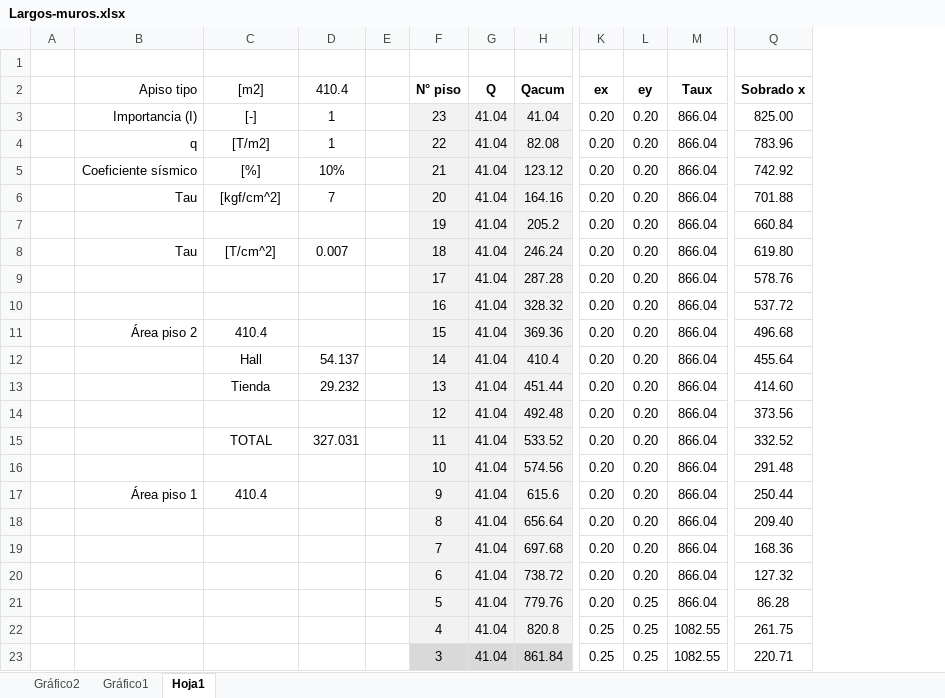
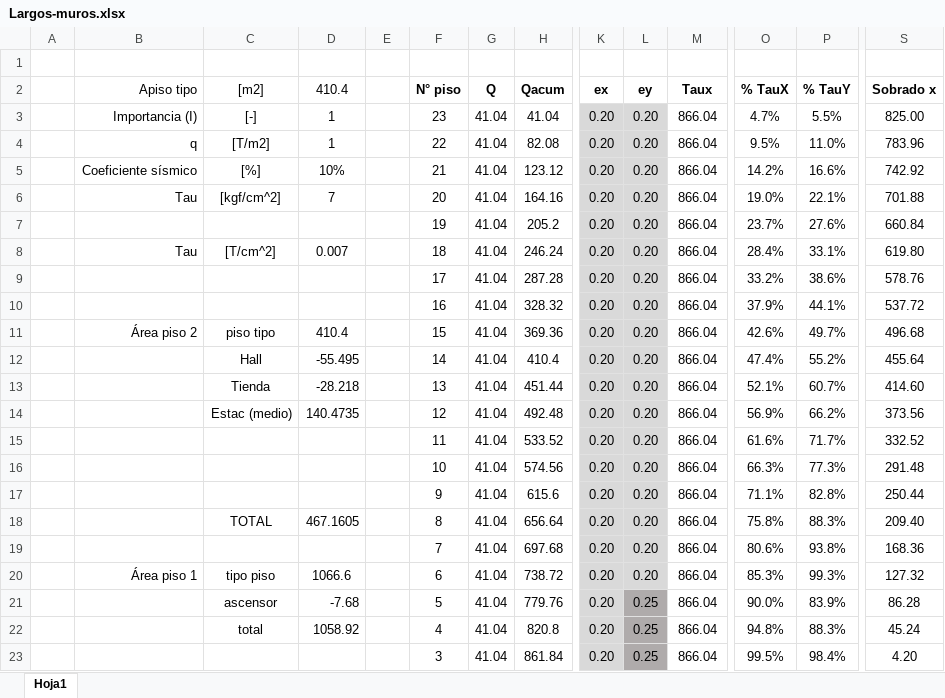
Before and after one commit to ppizarror/proyecto-CI5206, an Excel workbook: Tarea 02/Largos-muros.xlsx, sheet Hoja1, drawn as a sheet; only a part is shown, gaps mark what is left out; values as stored, in another font and other column widths than the file's, no borders; conditional formats not drawn; addresses are those after the commit; the diff covers the shown part only; the diff names each change by its address in the sheet, - before the commit and + after, or states it on an @@ line.

Commit message:
calculo largo de muros

```diff
--- a/Tarea 02/Largos-muros.xlsx (sheet Hoja1)
+++ b/Tarea 02/Largos-muros.xlsx (sheet Hoja1)
-sheet tab: Gráfico2
-sheet tab: Gráfico1
+column O (% TauX), rows 3-23: 4.7% | 9.5% | 14.2% | 19.0% | 23.7% | 28.4% | 33.2% | 37.9% | 42.6% | 47.4% | 52.1% | 56.9% | 61.6% | 66.3% | 71.1% | 75.8% | 80.6% | 85.3% | 90.0% | 94.8% | 99.5%
+column P (% TauY), rows 3-23: 5.5% | 11.0% | 16.6% | 22.1% | 27.6% | 33.1% | 38.6% | 44.1% | 49.7% | 55.2% | 60.7% | 66.2% | 71.7% | 77.3% | 82.8% | 88.3% | 93.8% | 99.3% | 83.9% | 88.3% | 98.4%
-F3:H22 fill: #F2F2F2
+F3:H22 fill: none
-K3:L20 fill: none
+K3:L20 fill: #D9D9D9
-C11 ([m2]): 410.4
+C11 ([m2]): piso tipo
-D11 (410.4): (empty)
+D11 (410.4): 410.4
-D12 (410.4): 54.137
+D12 (410.4): -55.495
-D13 (410.4): 29.232
+D13 (410.4): -28.218
-C14 ([m2]): (empty)
+C14 ([m2]): Estac (medio)
-D14 (410.4): (empty)
+D14 (410.4): 140.4735
-C15 ([m2]): TOTAL
+C15 ([m2]): (empty)
-D15 (410.4): 327.031
+D15 (410.4): (empty)
-B17 (Apiso tipo): Área piso 1
+B17 (Apiso tipo): (empty)
-C17 ([m2]): 410.4
+C17 ([m2]): (empty)
-C18 ([m2]): (empty)
+C18 ([m2]): TOTAL
-D18 (410.4): (empty)
+D18 (410.4): 467.1605
-B20 (Apiso tipo): (empty)
+B20 (Apiso tipo): Área piso 1
-C20 ([m2]): (empty)
+C20 ([m2]): tipo piso
-D20 (410.4): (empty)
+D20 (410.4): 1066.6
-C21 ([m2]): (empty)
+C21 ([m2]): ascensor
-D21 (410.4): (empty)
+D21 (410.4): -7.68
-K21:K23 fill: none
+K21:K23 fill: #D9D9D9
-L21:L23 fill: none
+L21:L23 fill: #AFABAB
-C22 ([m2]): (empty)
+C22 ([m2]): total
-D22 (410.4): (empty)
+D22 (410.4): 1058.92
-K22:K23 (ex): 0.25
+K22:K23 (ex): 0.20
-M22:M23 (Taux): 1082.55
+M22:M23 (Taux): 866.04
-S22 (Sobrado x): 261.75
+S22 (Sobrado x): 45.24
-F23:H23 fill: #D9D9D9
+F23:H23 fill: none
-S23 (Sobrado x): 220.71
+S23 (Sobrado x): 4.20
```
Also changed, not shown: 1 added row, 1 removed row, 12 edited cells and cell formats elsewhere in this sheet, formulas that keep their value, charts or pictures.
